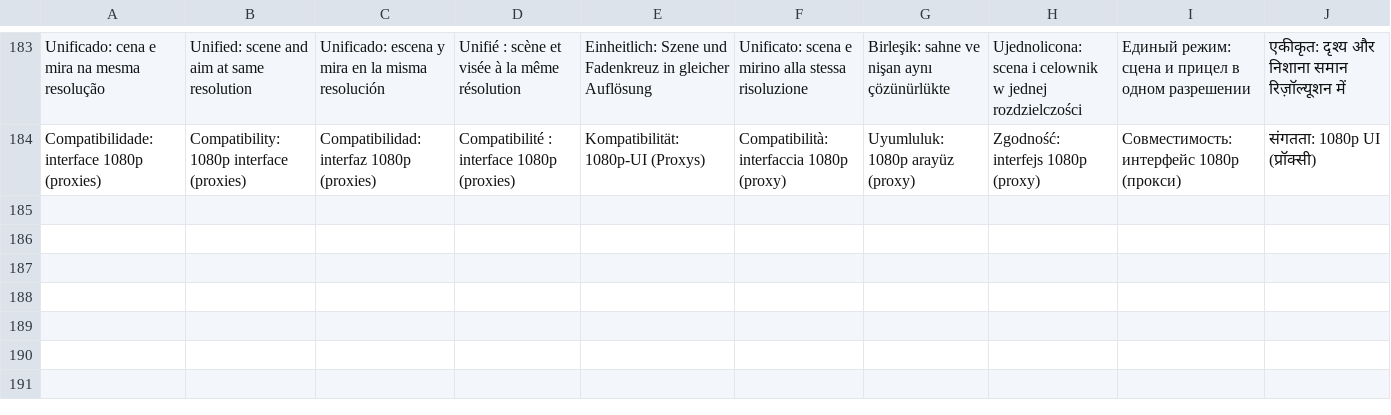
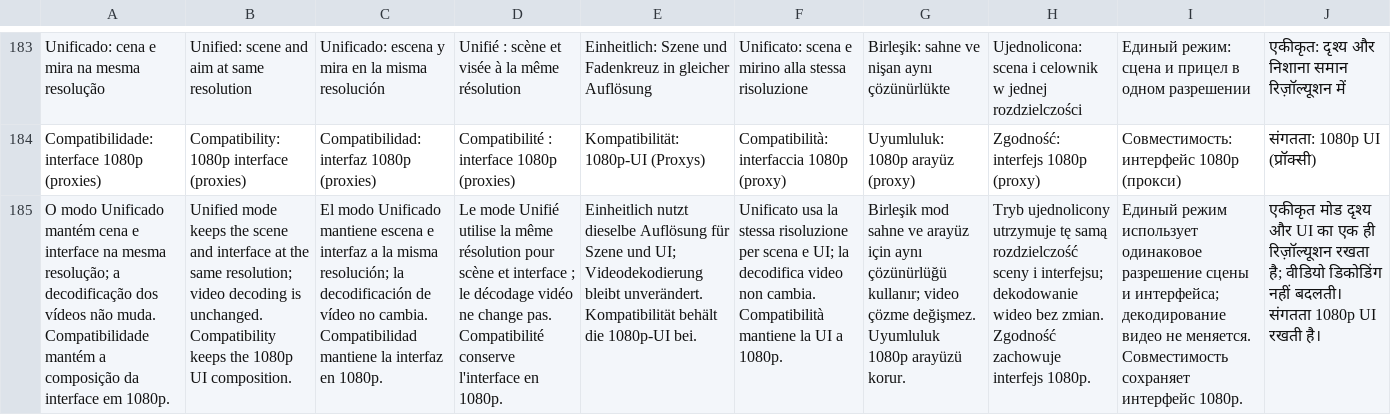
Before and after one commit to Hfses/tlou-remastered-android, a TSV file: android-launcher/app/src/main/assets/ui-translations.tsv, drawn as a sheet; only a part is shown, gaps mark what is left out; the diff names each change by its address in the sheet, - before the commit and + after, or states it on an @@ line.

Commit message:
i18n(android): clarify unified game resolution does not change video decoding [skip ci]

```diff
--- a/android-launcher/app/src/main/assets/ui-translations.tsv
+++ b/android-launcher/app/src/main/assets/ui-translations.tsv
+row 185: O modo Unificado mantém cena e interface na mesma resolução; a decodificação dos vídeos não muda. Compatibilidade mantém a composição da interface em 1080p. | Unified mode keeps the scene and interface at the same resolution; video decoding is unchanged. Compatibility keeps the 1080p UI composition. | El modo Unificado mantiene escena e interfaz a la misma resolución; la decodificación de vídeo no cambia. Compatibilidad mantiene la interfaz en 1080p. | Le mode Unifié utilise la même résolution pour scène et interface ; le décodage vidéo ne change pas. Compatibilité conserve l'interface en 1080p. | Einheitlich nutzt dieselbe Auflösung für Szene und UI; Videodekodierung bleibt unverändert. Kompatibilität behält die 1080p-UI bei. | Unificato usa la stessa risoluzione per scena e UI; la decodifica video non cambia. Compatibilità mantiene la UI a 1080p. | Birleşik mod sahne ve arayüz için aynı çözünürlüğü kullanır; video çözme değişmez. Uyumluluk 1080p arayüzü korur. | Tryb ujednolicony utrzymuje tę samą rozdzielczość sceny i interfejsu; dekodowanie wideo bez zmian. Zgodność zachowuje interfejs 1080p. | Единый режим использует одинаковое разрешение сцены и интерфейса; декодирование видео не меняется. Совместимость сохраняет интерфейс 1080p. | एकीकृत मोड दृश्य और UI का एक ही रिज़ॉल्यूशन रखता है; वीडियो डिकोडिंग नहीं बदलती। संगतता 1080p UI रखती है।
```
